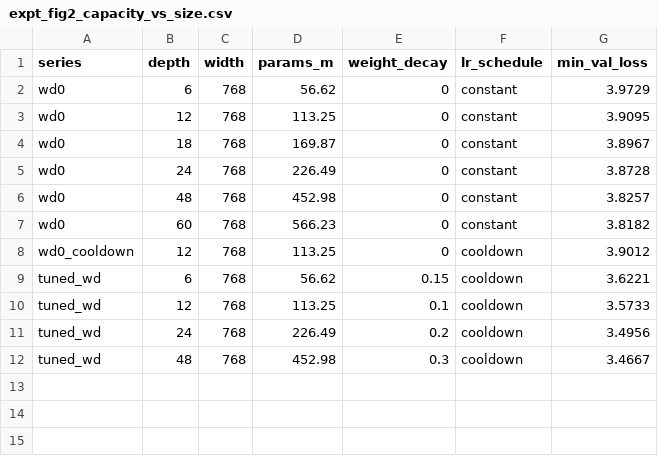
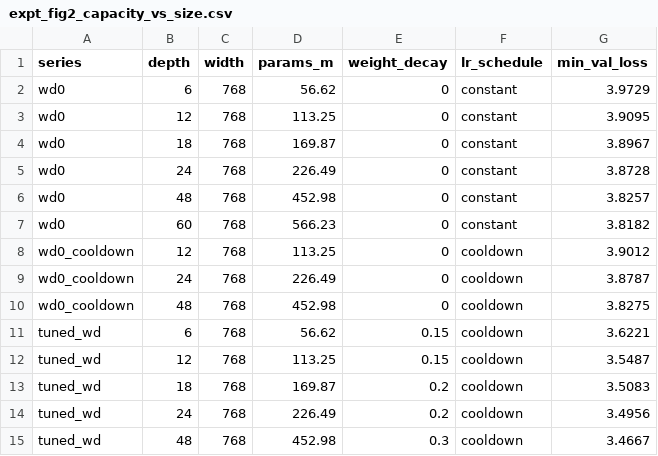
Before and after one commit to TongQM/slowrun, a CSV file: experiments/figures/09_val_vs_params/expt_fig2_capacity_vs_size.csv, drawn as a sheet.

```diff
--- a/experiments/figures/09_val_vs_params/expt_fig2_capacity_vs_size.csv
+++ b/experiments/figures/09_val_vs_params/expt_fig2_capacity_vs_size.csv
@@ -8,4 +8,7 @@ wd0,60,768,566.23,0,constant,3.8182
 wd0_cooldown,12,768,113.25,0,cooldown,3.9012
+wd0_cooldown,24,768,226.49,0,cooldown,3.8787
+wd0_cooldown,48,768,452.98,0,cooldown,3.8275
 tuned_wd,6,768,56.62,0.15,cooldown,3.6221
-tuned_wd,12,768,113.25,0.1,cooldown,3.5733
+tuned_wd,12,768,113.25,0.15,cooldown,3.5487
+tuned_wd,18,768,169.87,0.2,cooldown,3.5083
 tuned_wd,24,768,226.49,0.2,cooldown,3.4956
```
Also changed, not shown: 3 other files.
